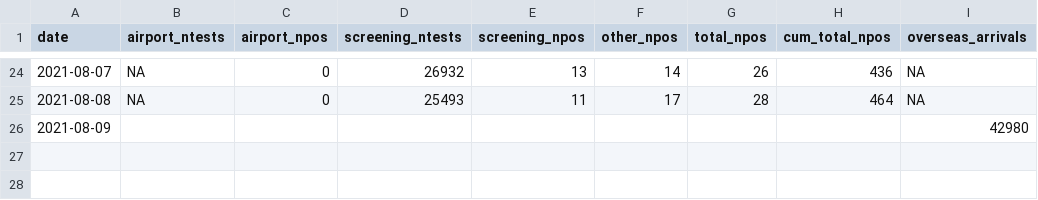
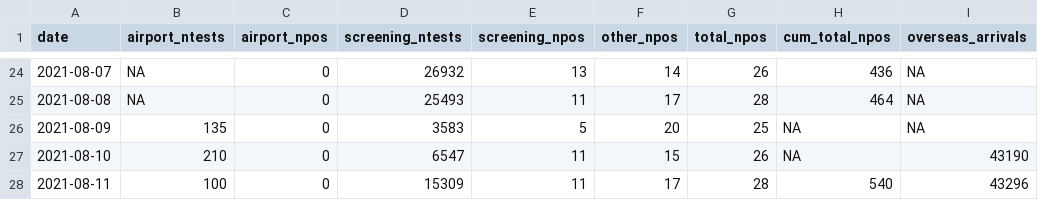
Before and after one commit to nlinton/ID_resources, a CSV file: Tokyo2020/tokyo2020_testing.csv, drawn as a sheet; only a part is shown, gaps mark what is left out.

```diff
--- a/Tokyo2020/tokyo2020_testing.csv
+++ b/Tokyo2020/tokyo2020_testing.csv
@@ -25,2 +25,4 @@
 2021-08-08,NA,0,25493,11,17,28,464,NA
-2021-08-09,,,,,,,,42980
+2021-08-09,135,0,3583,5,20,25,NA,NA
+2021-08-10,210,0,6547,11,15,26,NA,43190
+2021-08-11,100,0,15309,11,17,28,540,43296
```
Also changed, not shown: Tokyo2020/tokyo2020_linelist.csv, 49 other files.
